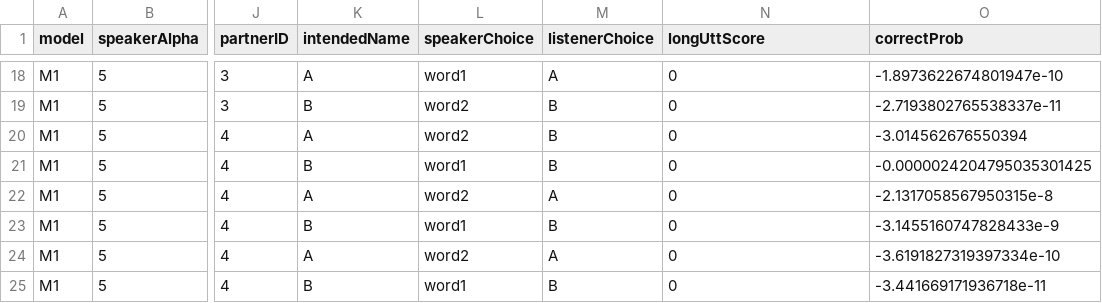
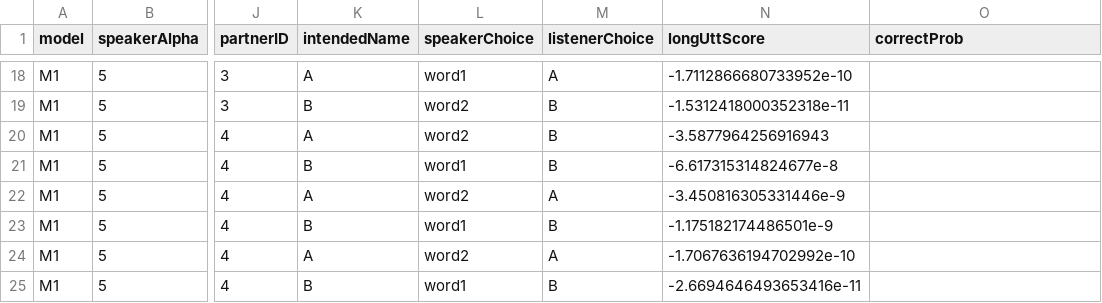
Before and after one commit to hawkrobe/code_switching, a CSV file: model/output/M1.csv, drawn as a sheet; only a part is shown, gaps mark what is left out; the diff covers the shown part only; the diff names each change by its address in the sheet, - before the commit and + after, or states it on an @@ line.

```diff
--- a/model/output/M1.csv
+++ b/model/output/M1.csv
-N18 (longUttScore): 0
+N18 (longUttScore): -1.7112866680733952e-10
-O18 (correctProb): -1.8973622674801947e-10
+O18 (correctProb): (empty)
-N19 (longUttScore): 0
+N19 (longUttScore): -1.5312418000352318e-11
-O19 (correctProb): -2.7193802765538337e-11
+O19 (correctProb): (empty)
-N20 (longUttScore): 0
+N20 (longUttScore): -3.5877964256916943
-O20 (correctProb): -3.014562676550394
+O20 (correctProb): (empty)
-N21 (longUttScore): 0
+N21 (longUttScore): -6.617315314824677e-8
-O21 (correctProb): -0.0000024204795035301425
+O21 (correctProb): (empty)
-N22 (longUttScore): 0
+N22 (longUttScore): -3.450816305331446e-9
-O22 (correctProb): -2.1317058567950315e-8
+O22 (correctProb): (empty)
-N23 (longUttScore): 0
+N23 (longUttScore): -1.175182174486501e-9
-O23 (correctProb): -3.1455160747828433e-9
+O23 (correctProb): (empty)
-N24 (longUttScore): 0
+N24 (longUttScore): -1.7067636194702992e-10
-O24 (correctProb): -3.6191827319397334e-10
+O24 (correctProb): (empty)
-N25 (longUttScore): 0
+N25 (longUttScore): -2.6694646493653416e-11
-O25 (correctProb): -3.441669171936718e-11
+O25 (correctProb): (empty)
```
Also changed, not shown: 32 edited cells elsewhere in this file, model/output/meaningTest_M1.csv, 5 other files.
